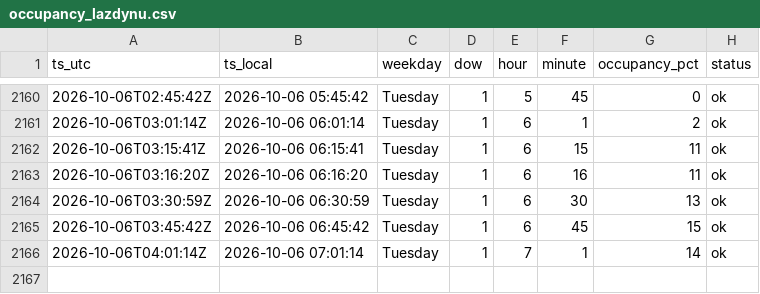
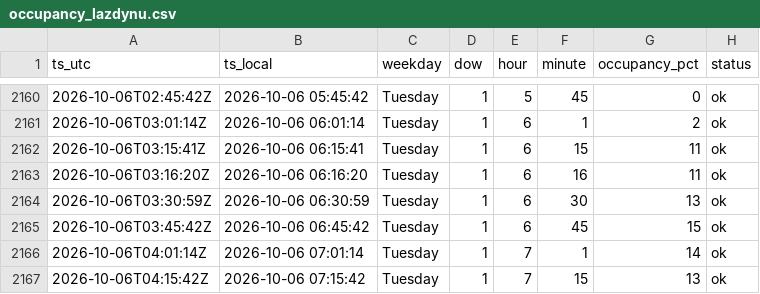
Before and after one commit to Darijus09/occupancy-tracker, a CSV file: data/occupancy_lazdynu.csv, drawn as a sheet; only a part is shown, gaps mark what is left out; the diff names each change by its address in the sheet, - before the commit and + after, or states it on an @@ line.

```diff
--- a/data/occupancy_lazdynu.csv
+++ b/data/occupancy_lazdynu.csv
+row 2167: 2026-10-06T04:15:42Z | 2026-10-06 07:15:42 | Tuesday | 1 | 7 | 15 | 13 | ok
```
